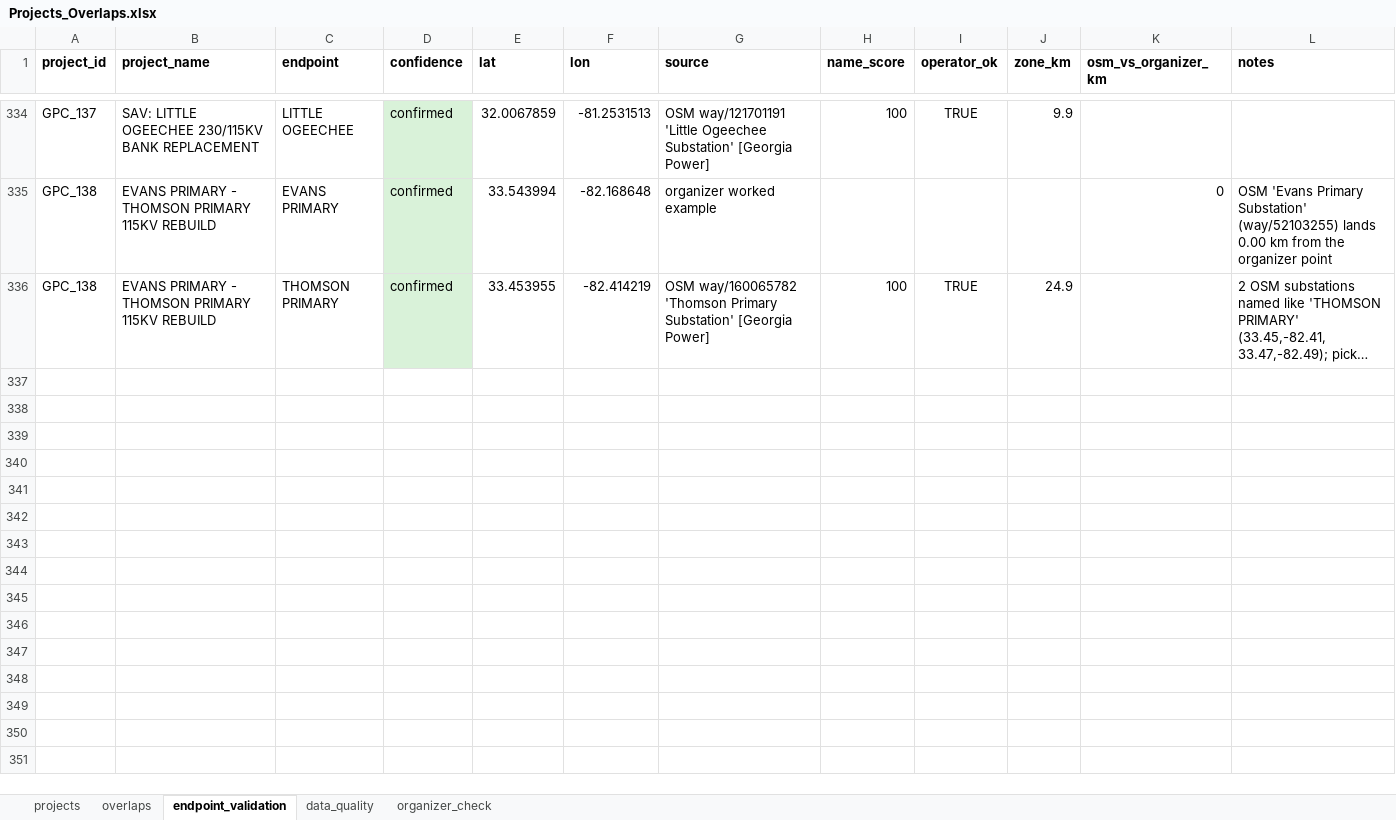
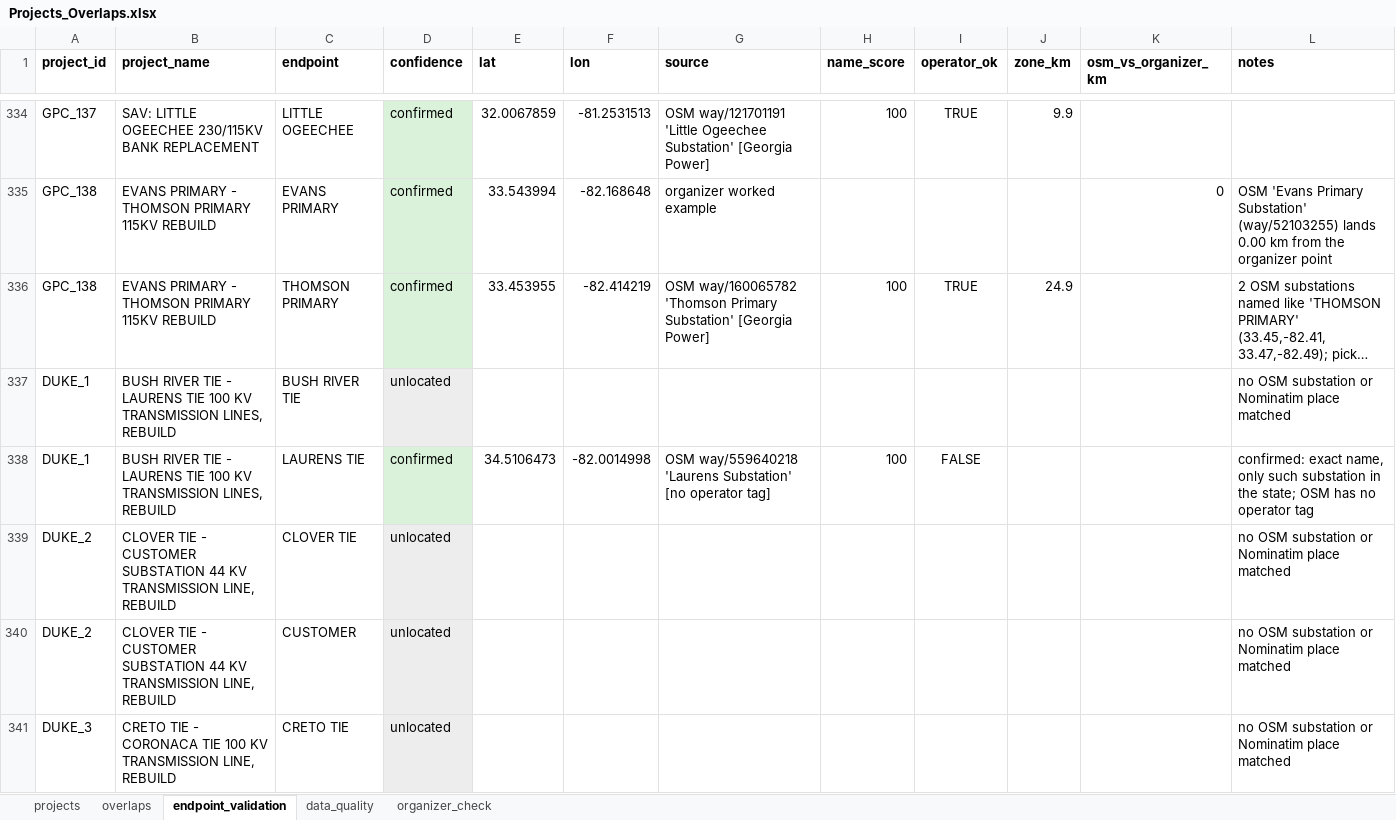
Before and after one commit to schneidine/gridlock, an Excel workbook: backend/data_clean/Projects_Overlaps.xlsx, sheet endpoint_validation, drawn as a sheet; only a part is shown, gaps mark what is left out; long unchanged cells end in …; values as stored, in another font and other column widths than the file's, no borders; the diff covers the shown part only; the diff names each change by its address in the sheet, - before the commit and + after, or states it on an @@ line.

Commit message:
Add Duke Energy as a third utility from the SERTP Non-CEII plan
Load Duke's 90 projects from the SERTP 2025 preliminary expansion plan
and match every cross-utility pair (DESC x GPC, DESC x Duke, GPC x Duke).
Adds 17 DESC x Duke overlaps; DESC x GPC results are unchanged and the
organizer check still reproduces 6/6.

Top new match: DESC's Eastover-Sumter 115 kV tie rebuild and Duke's
rebuilds of the Sumter-Eastover sections of the same line, both
re-conductoring to 1272 ACSR in 2026-27.

```diff
--- a/backend/data_clean/Projects_Overlaps.xlsx (sheet endpoint_validation)
+++ b/backend/data_clean/Projects_Overlaps.xlsx (sheet endpoint_validation)
+row 337: DUKE_1 | BUSH RIVER TIE - LAURENS TIE 100 KV TRANSMISSION LINES, REBUILD | BUSH RIVER TIE | unlocated |  |  |  |  |  |  |  | no OSM substation or Nominatim place matched
+row 338: DUKE_1 | BUSH RIVER TIE - LAURENS TIE 100 KV TRANSMISSION LINES, REBUILD | LAURENS TIE | confirmed | 34.5106473 | -82.0014998 | OSM way/559640218 'Laurens Substation' [no operator tag] | 100 | FALSE |  |  | confirmed: exact name, only such substation in the state; OSM has no operator tag
+row 339: DUKE_2 | CLOVER TIE - CUSTOMER SUBSTATION 44 KV TRANSMISSION LINE, REBUILD | CLOVER TIE | unlocated |  |  |  |  |  |  |  | no OSM substation or Nominatim place matched
+row 340: DUKE_2 | CLOVER TIE - CUSTOMER SUBSTATION 44 KV TRANSMISSION LINE, REBUILD | CUSTOMER | unlocated |  |  |  |  |  |  |  | no OSM substation or Nominatim place matched
+row 341: DUKE_3 | CRETO TIE - CORONACA TIE 100 KV TRANSMISSION LINE, REBUILD | CRETO TIE | unlocated |  |  |  |  |  |  |  | no OSM substation or Nominatim place matched
```
Also changed, not shown: 159 added rows, 36 edited cells and cell formats elsewhere in this sheet, sheet projects, sheet overlaps, sheet data_quality, sheet organizer_check, 23 other files.
